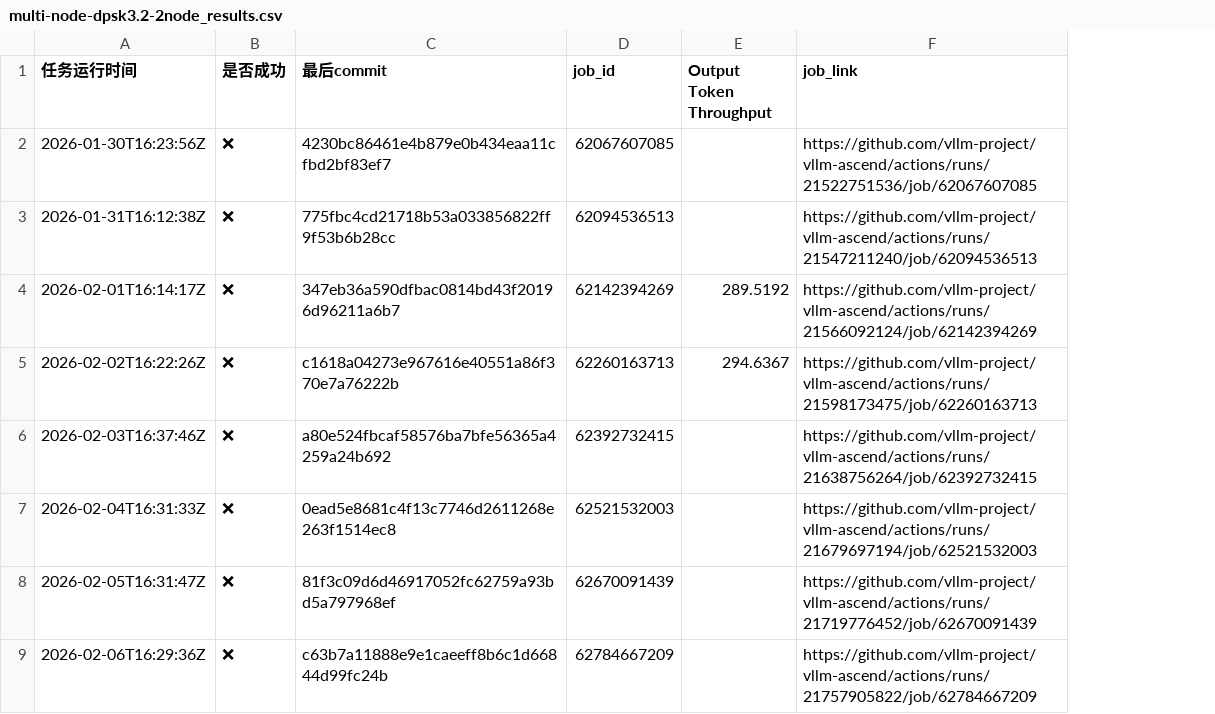
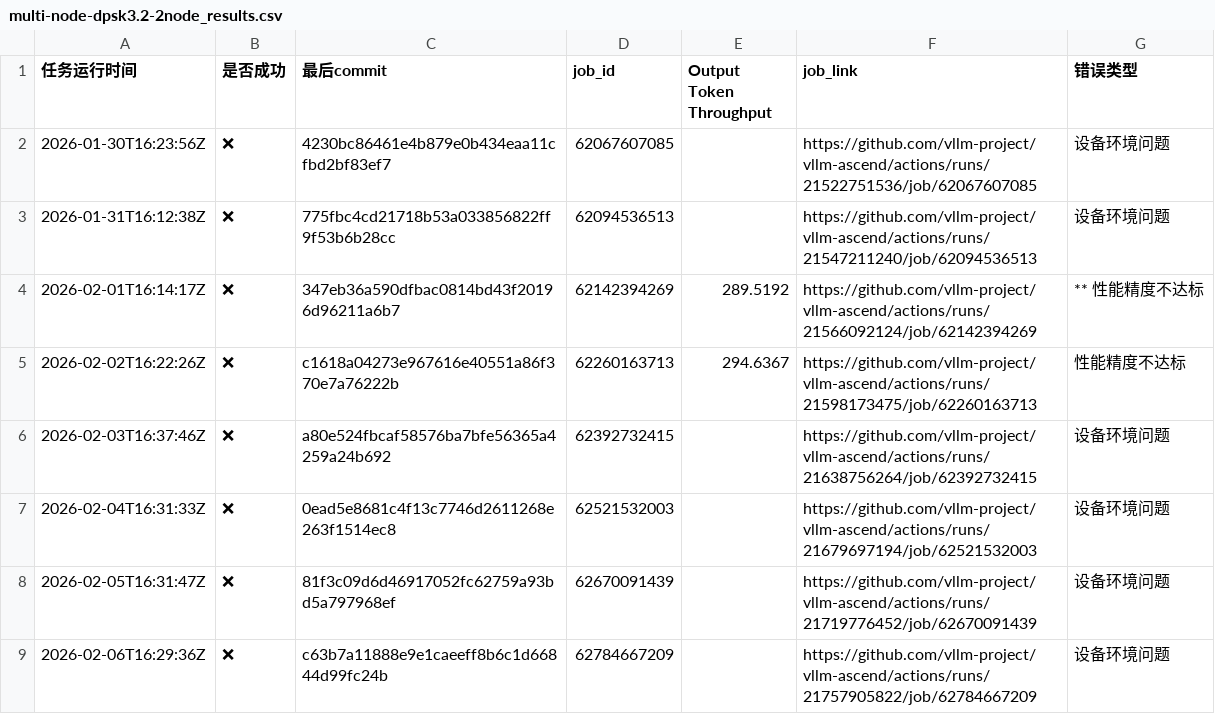
Before and after one commit to starmountain1997/gDS, a CSV file: gh_action_watcher/logs/multi-node-dpsk3.2-2node_results.csv, drawn as a sheet; only a part is shown; the diff names each change by its address in the sheet, - before the commit and + after, or states it on an @@ line.

```diff
--- a/gh_action_watcher/logs/multi-node-dpsk3.2-2node_results.csv
+++ b/gh_action_watcher/logs/multi-node-dpsk3.2-2node_results.csv
+column G (错误类型), rows 2-9: 设备环境问题 | 设备环境问题 | ** 性能精度不达标 | 性能精度不达标 | 设备环境问题 | 设备环境问题 | 设备环境问题 | 设备环境问题
```
Also changed, not shown: gh_action_watcher/logs/deepseek-v3.2-W8A8-EP_results.csv, gh_action_watcher/logs/test_deepseek_v3_2_w8a8_results.csv, 2 other files.
